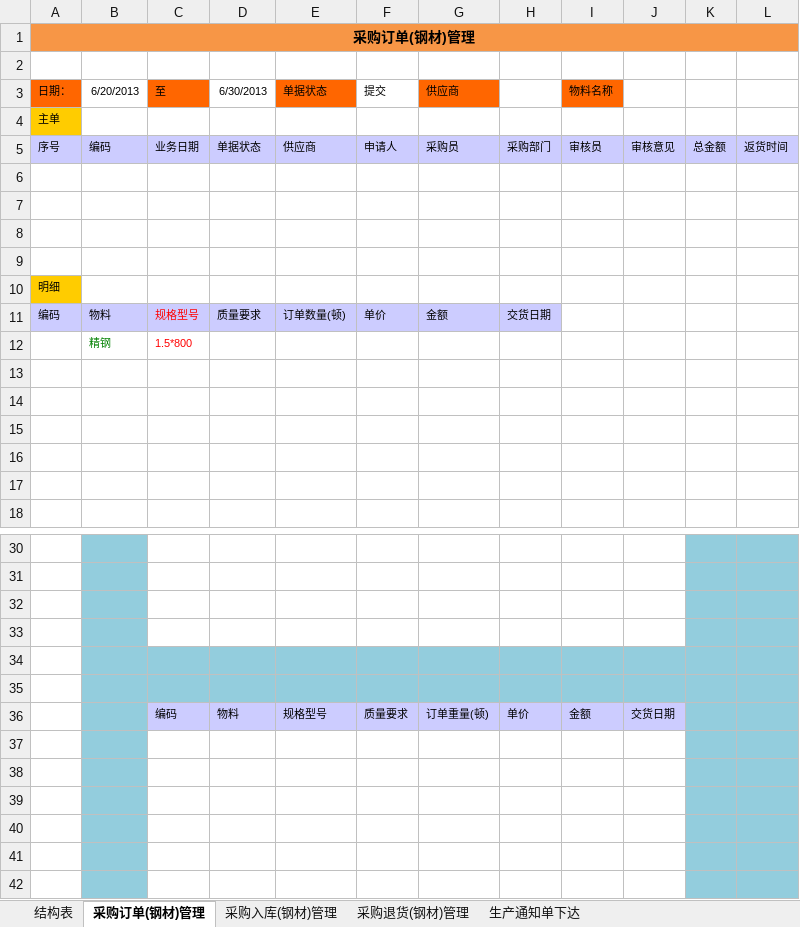
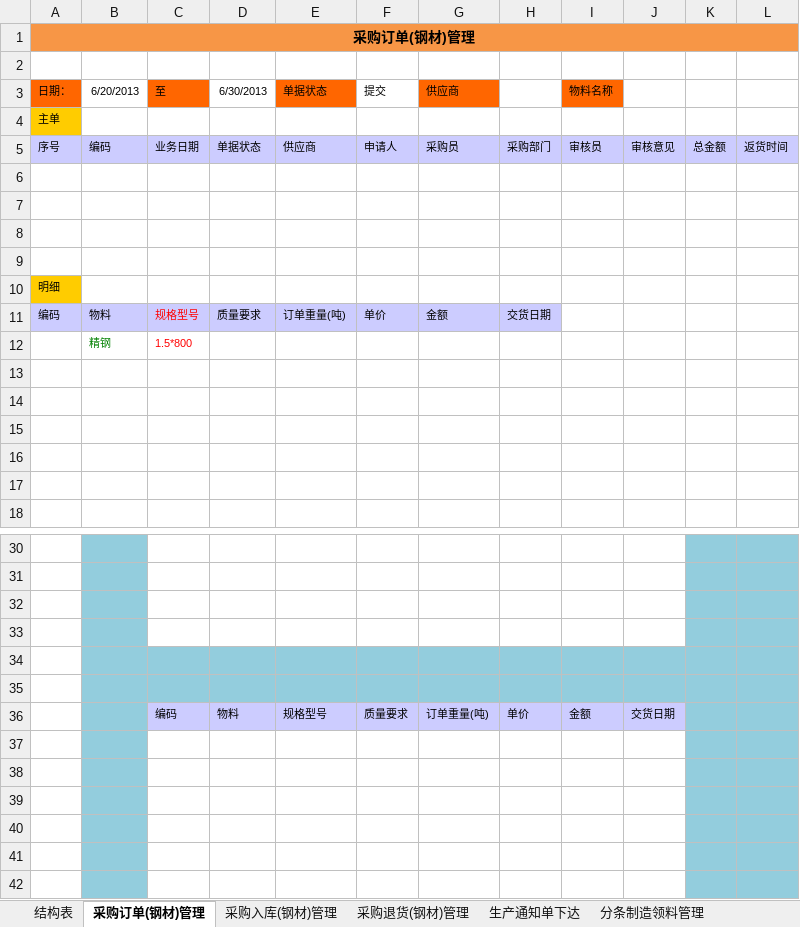
Before and after one commit to ZhangUranus/partner-fq, an Excel workbook: hot-deploy/partner/document/钢管厂一期软件开发需求/钢管厂一期需求分析.xlsx, sheet 采购订单(钢材)管理, drawn as a sheet; only a part is shown, gaps mark what is left out; values as stored, in another font and other column widths than the file's, no borders; charts and pictures not drawn; the diff names each change by its address in the sheet, - before the commit and + after, or states it on an @@ line.

```diff
--- a/hot-deploy/partner/document/钢管厂一期软件开发需求/钢管厂一期需求分析.xlsx (sheet 采购订单(钢材)管理)
+++ b/hot-deploy/partner/document/钢管厂一期软件开发需求/钢管厂一期需求分析.xlsx (sheet 采购订单(钢材)管理)
+sheet tab: 分条制造领料管理
-E11 (单据状态): 订单数量(顿)
+E11 (单据状态): 订单重量(吨)
-G36 (供应商): 订单重量(顿)
+G36 (供应商): 订单重量(吨)
```
Also changed, not shown: sheet 生产通知单下达, sheet 采购退货(钢材)管理, sheet 采购入库(钢材)管理, other sheet tabs, charts or pictures.
